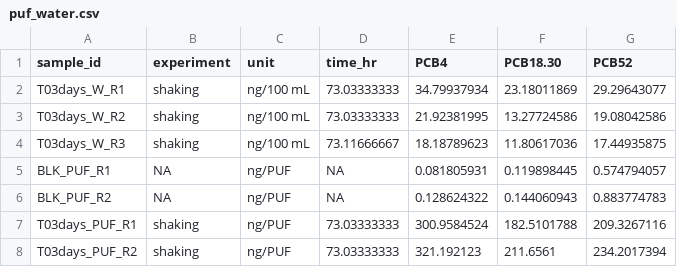
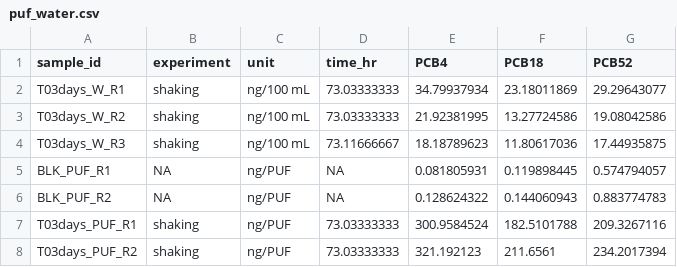
Before and after one commit to valdiman/PCB-PUF-Mass-Transfer, a CSV file: Data/puf_water.csv, drawn as a sheet; only a part is shown.

```diff
--- a/Data/puf_water.csv
+++ b/Data/puf_water.csv
@@ -1,2 +1,2 @@
-sample_id,experiment,unit,time_hr,PCB4,PCB18.30,PCB52
+sample_id,experiment,unit,time_hr,PCB4,PCB18,PCB52
 T03days_W_R1,shaking,ng/100 mL,73.03333333,34.79937934,23.18011869,29.29643077
```
Also changed, not shown: Data/Processed/puf_data.csv, Data/Processed/water_data.csv, 2 other files.
